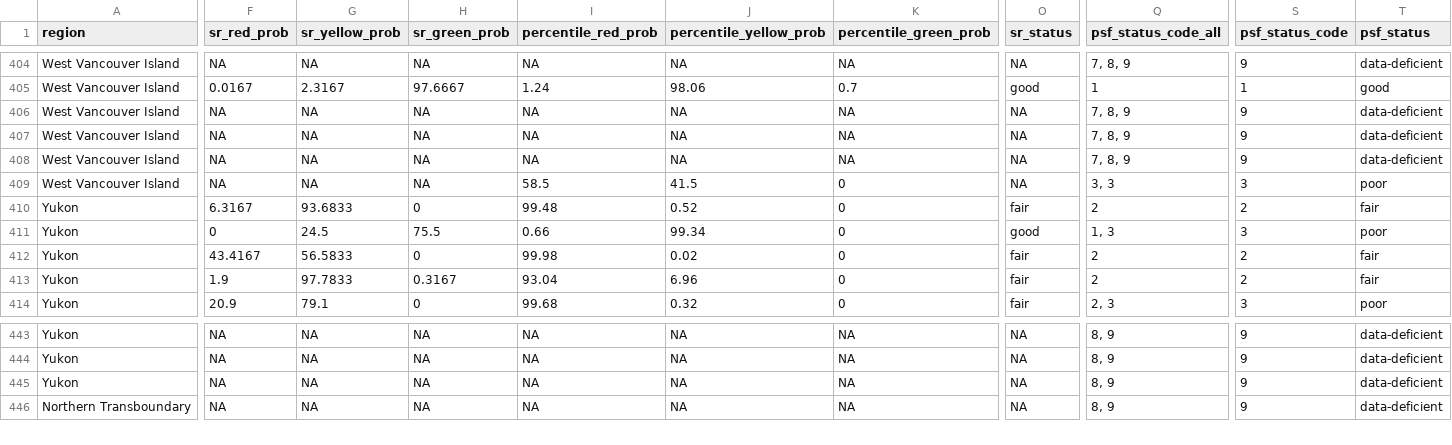
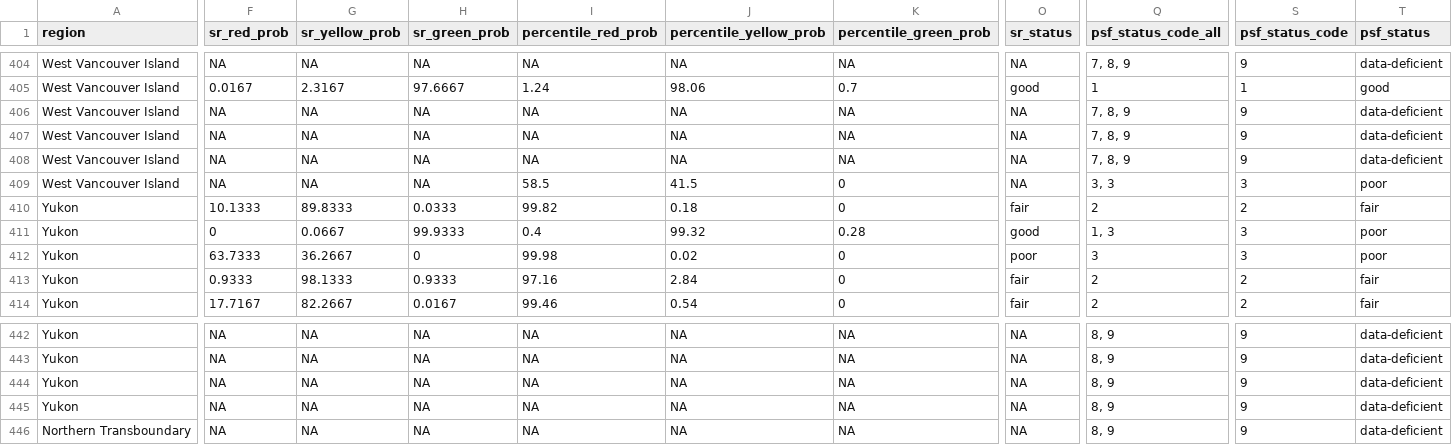
Before and after one commit to salmonwatersheds/population-indicators, a CSV file: biological-status/output/dataset101_biological_status.csv, drawn as a sheet; only a part is shown, gaps mark what is left out; rows hold the shown columns only; the diff covers the shown part only; the diff names each change by its address in the sheet, - before the commit and + after, or states it on an @@ line.

Commit message:
Update to (1) use the percentile benchmarks instead of the SR ones for the two Fraser SH (cuid 780 and 781), (2) include the update Yukon data.

```diff
--- a/biological-status/output/dataset101_biological_status.csv
+++ b/biological-status/output/dataset101_biological_status.csv
-F410 (sr_red_prob): 6.3167
+F410 (sr_red_prob): 10.1333
-G410 (sr_yellow_prob): 93.6833
+G410 (sr_yellow_prob): 89.8333
-H410 (sr_green_prob): 0
+H410 (sr_green_prob): 0.0333
-I410 (percentile_red_prob): 99.48
+I410 (percentile_red_prob): 99.82
-J410 (percentile_yellow_prob): 0.52
+J410 (percentile_yellow_prob): 0.18
-G411 (sr_yellow_prob): 24.5
+G411 (sr_yellow_prob): 0.0667
-H411 (sr_green_prob): 75.5
+H411 (sr_green_prob): 99.9333
-I411 (percentile_red_prob): 0.66
+I411 (percentile_red_prob): 0.4
-J411 (percentile_yellow_prob): 99.34
+J411 (percentile_yellow_prob): 99.32
-K411 (percentile_green_prob): 0
+K411 (percentile_green_prob): 0.28
-F412 (sr_red_prob): 43.4167
+F412 (sr_red_prob): 63.7333
-G412 (sr_yellow_prob): 56.5833
+G412 (sr_yellow_prob): 36.2667
-O412 (sr_status): fair
+O412 (sr_status): poor
-Q412 (psf_status_code_all): 2
+Q412 (psf_status_code_all): 3
-S412 (psf_status_code): 2
+S412 (psf_status_code): 3
-T412 (psf_status): fair
+T412 (psf_status): poor
-F413 (sr_red_prob): 1.9
+F413 (sr_red_prob): 0.9333
-G413 (sr_yellow_prob): 97.7833
+G413 (sr_yellow_prob): 98.1333
-H413 (sr_green_prob): 0.3167
+H413 (sr_green_prob): 0.9333
-I413 (percentile_red_prob): 93.04
+I413 (percentile_red_prob): 97.16
-J413 (percentile_yellow_prob): 6.96
+J413 (percentile_yellow_prob): 2.84
-F414 (sr_red_prob): 20.9
+F414 (sr_red_prob): 17.7167
-G414 (sr_yellow_prob): 79.1
+G414 (sr_yellow_prob): 82.2667
-H414 (sr_green_prob): 0
+H414 (sr_green_prob): 0.0167
-I414 (percentile_red_prob): 99.68
+I414 (percentile_red_prob): 99.46
-J414 (percentile_yellow_prob): 0.32
+J414 (percentile_yellow_prob): 0.54
-Q414 (psf_status_code_all): 2, 3
+Q414 (psf_status_code_all): 2
-S414 (psf_status_code): 3
+S414 (psf_status_code): 2
-T414 (psf_status): poor
+T414 (psf_status): fair
+row 444: Yukon | NA | NA | NA | NA | NA | NA | NA | 8, 9 | 9 | data-deficient
```
Also changed, not shown: 1 removed row and 41 edited cells elsewhere in this file, biological-status/output/dataset102_benchmarks.csv, 6 other files.
